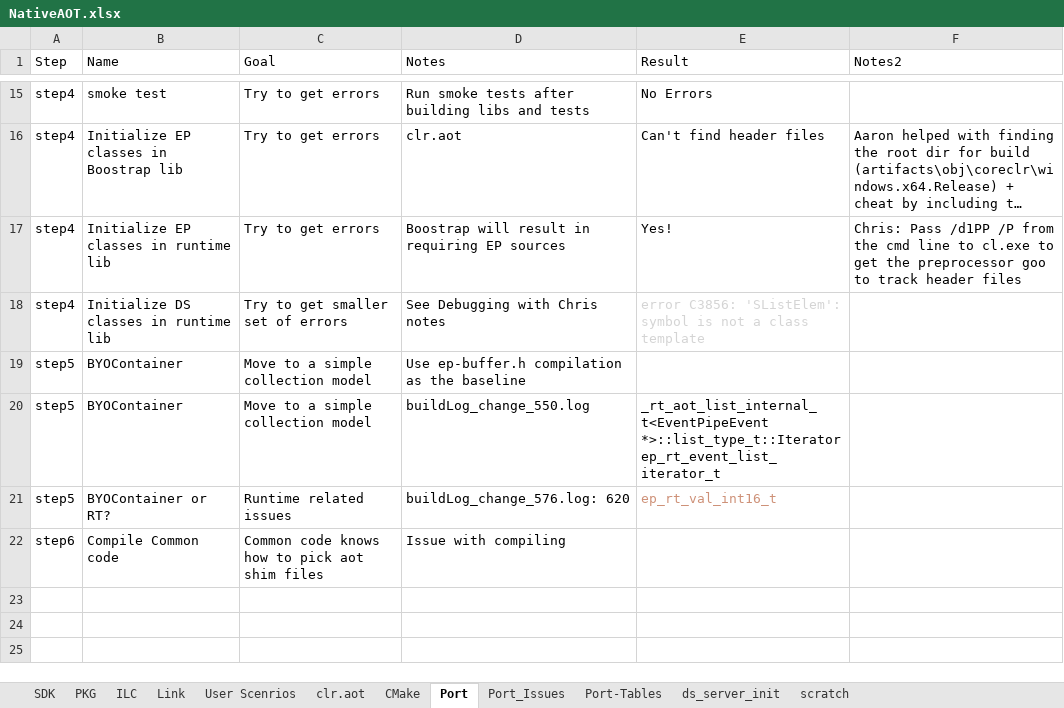
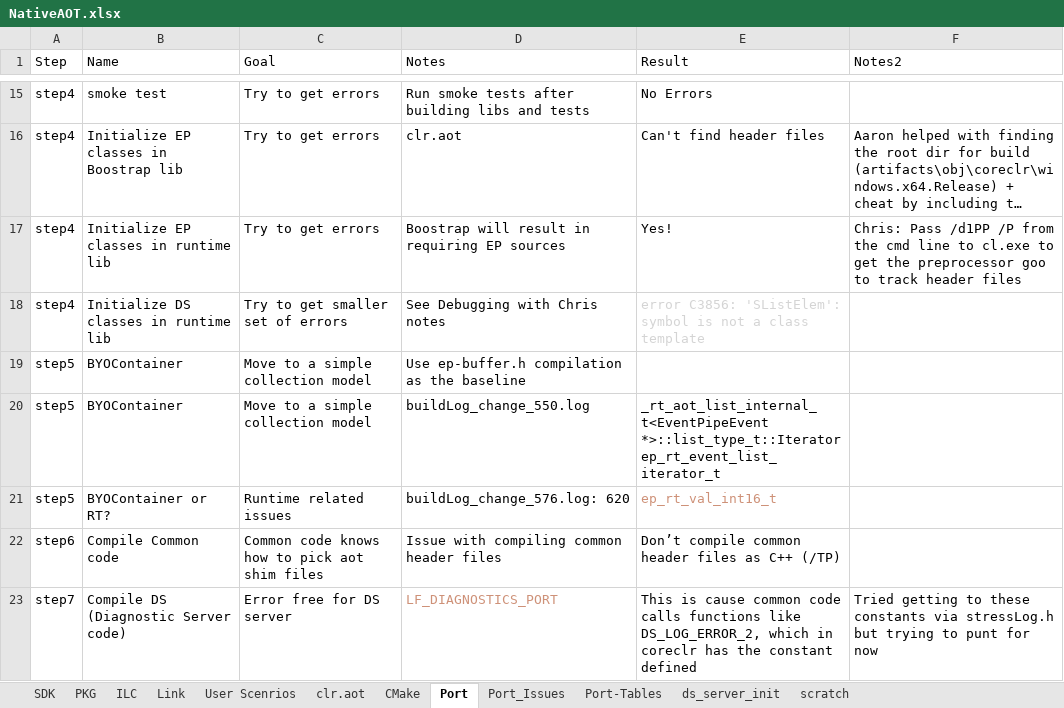
Before and after one commit to LakshanF/CSharp, an Excel workbook: src/aot/NativeAOT.xlsx, sheet Port, drawn as a sheet; only a part is shown, gaps mark what is left out; long unchanged cells end in …; values as stored, in another font and other column widths than the file's, no borders; the diff names each change by its address in the sheet, - before the commit and + after, or states it on an @@ line.

Commit message:
current checkpoint with empty container and runtime but startup failing with hooks

```diff
--- a/src/aot/NativeAOT.xlsx (sheet Port)
+++ b/src/aot/NativeAOT.xlsx (sheet Port)
-D22 (Notes): Issue with compiling
+D22 (Notes): Issue with compiling common header files
-E22 (Result): (empty)
+E22 (Result): Don’t compile common header files as C++ (/TP)
+row 23: step7 | Compile DS (Diagnostic Server code) | Error free for DS server | LF_DIAGNOSTICS_PORT | This is cause common code calls functions like DS_LOG_ERROR_2, which in coreclr has the constant defined | Tried getting to these constants via stressLog.h but trying to punt for now
```
Also changed, not shown: sheet Port_Issues, 4 other files.
